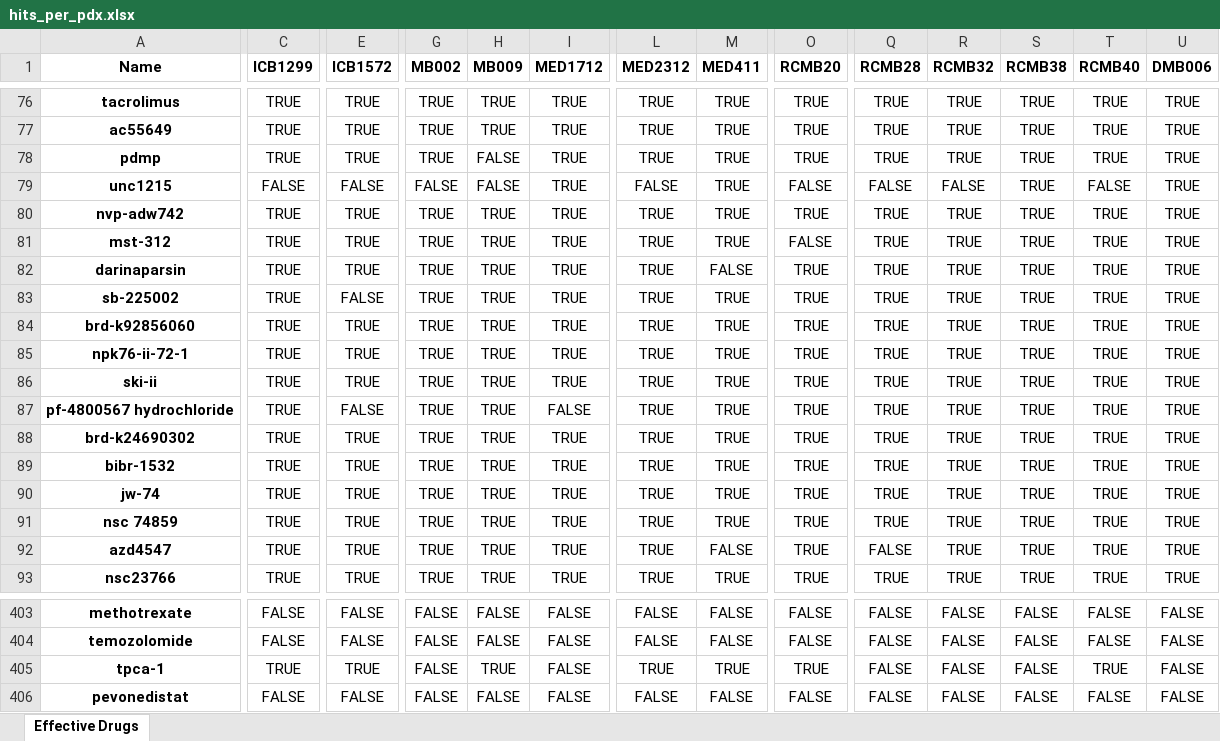
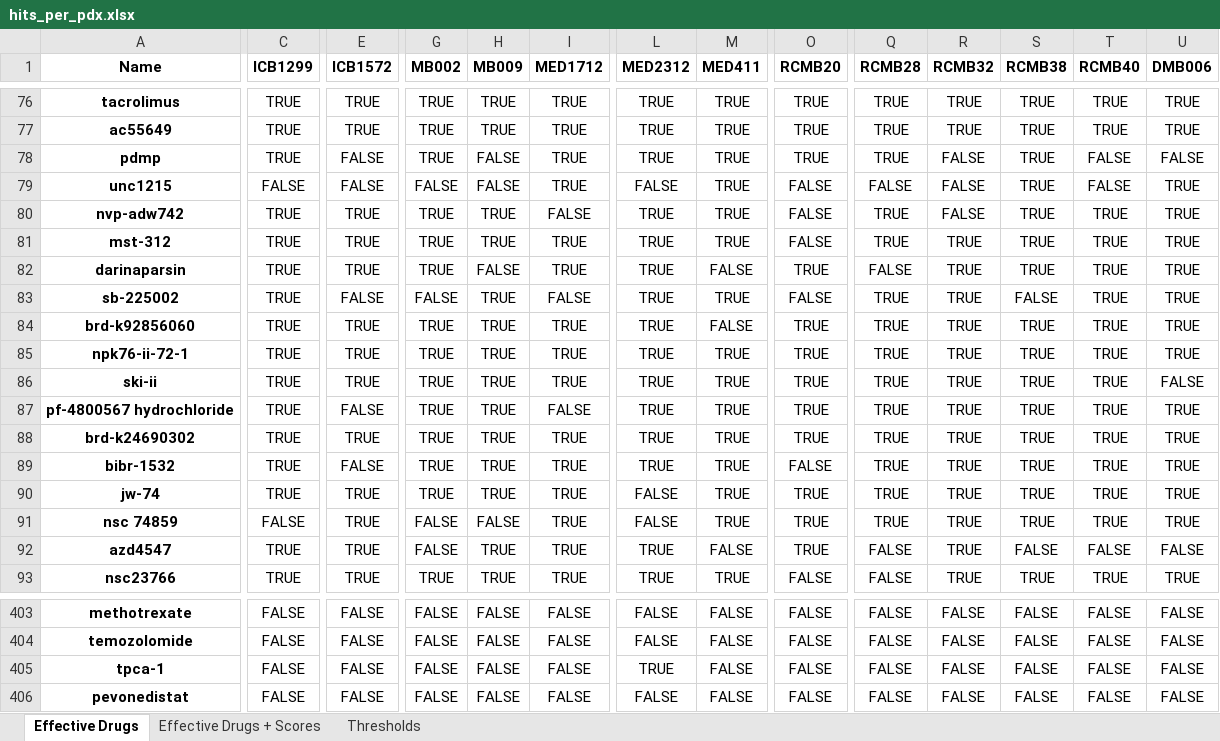
Before and after one commit to edjuaro/pdx-hts, an Excel workbook: Notebooks/results/hits_per_pdx.xlsx, sheet Effective Drugs, drawn as a sheet; only a part is shown, gaps mark what is left out; values as stored, in another font and other column widths than the file's, no borders; conditional formats not drawn; the diff covers the shown part only; the diff names each change by its address in the sheet, - before the commit and + after, or states it on an @@ line.

```diff
--- a/Notebooks/results/hits_per_pdx.xlsx (sheet Effective Drugs)
+++ b/Notebooks/results/hits_per_pdx.xlsx (sheet Effective Drugs)
+sheet tab: Effective Drugs + Scores
+sheet tab: Thresholds
-E78 (ICB1572): TRUE
+E78 (ICB1572): FALSE
-R78 (RCMB32): TRUE
+R78 (RCMB32): FALSE
-T78 (RCMB40): TRUE
+T78 (RCMB40): FALSE
-U78 (DMB006): TRUE
+U78 (DMB006): FALSE
-I80 (MED1712): TRUE
+I80 (MED1712): FALSE
-O80 (RCMB20): TRUE
+O80 (RCMB20): FALSE
-R80 (RCMB32): TRUE
+R80 (RCMB32): FALSE
-H82 (MB009): TRUE
+H82 (MB009): FALSE
-Q82 (RCMB28): TRUE
+Q82 (RCMB28): FALSE
-G83 (MB002): TRUE
+G83 (MB002): FALSE
-I83 (MED1712): TRUE
+I83 (MED1712): FALSE
-O83 (RCMB20): TRUE
+O83 (RCMB20): FALSE
-S83 (RCMB38): TRUE
+S83 (RCMB38): FALSE
-M84 (MED411): TRUE
+M84 (MED411): FALSE
-U86 (DMB006): TRUE
+U86 (DMB006): FALSE
-E89 (ICB1572): TRUE
+E89 (ICB1572): FALSE
-O89 (RCMB20): TRUE
+O89 (RCMB20): FALSE
-L90:L91 (MED2312): TRUE
+L90:L91 (MED2312): FALSE
-C91 (ICB1299): TRUE
+C91 (ICB1299): FALSE
-G91:G92 (MB002): TRUE
+G91:G92 (MB002): FALSE
-H91 (MB009): TRUE
+H91 (MB009): FALSE
-S92 (RCMB38): TRUE
+S92 (RCMB38): FALSE
-T92 (RCMB40): TRUE
+T92 (RCMB40): FALSE
-U92 (DMB006): TRUE
+U92 (DMB006): FALSE
-O93 (RCMB20): TRUE
+O93 (RCMB20): FALSE
-Q93 (RCMB28): TRUE
+Q93 (RCMB28): FALSE
-C405 (ICB1299): TRUE
+C405 (ICB1299): FALSE
-E405 (ICB1572): TRUE
+E405 (ICB1572): FALSE
-H405 (MB009): TRUE
+H405 (MB009): FALSE
-M405 (MED411): TRUE
+M405 (MED411): FALSE
-O405 (RCMB20): TRUE
+O405 (RCMB20): FALSE
-T405 (RCMB40): TRUE
+T405 (RCMB40): FALSE
```
Also changed, not shown: 632 edited cells elsewhere in this sheet, Notebooks/results/hits_subgroup_effective.xlsx, 1 other file.
